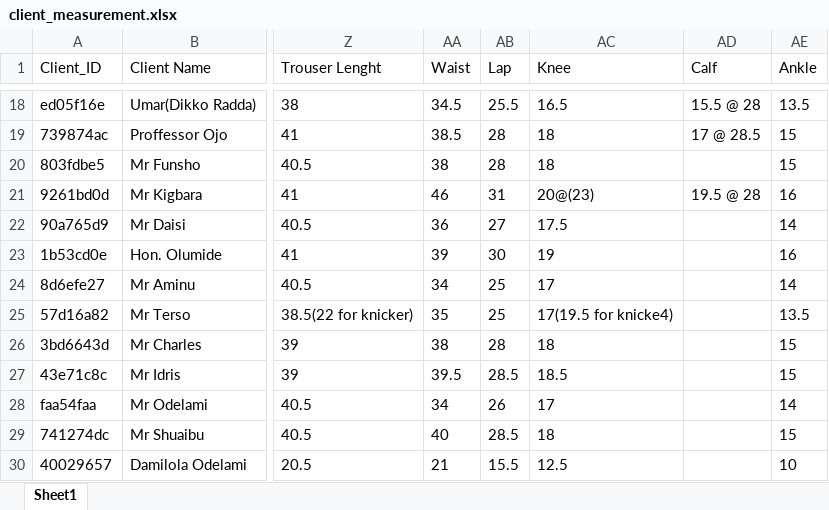
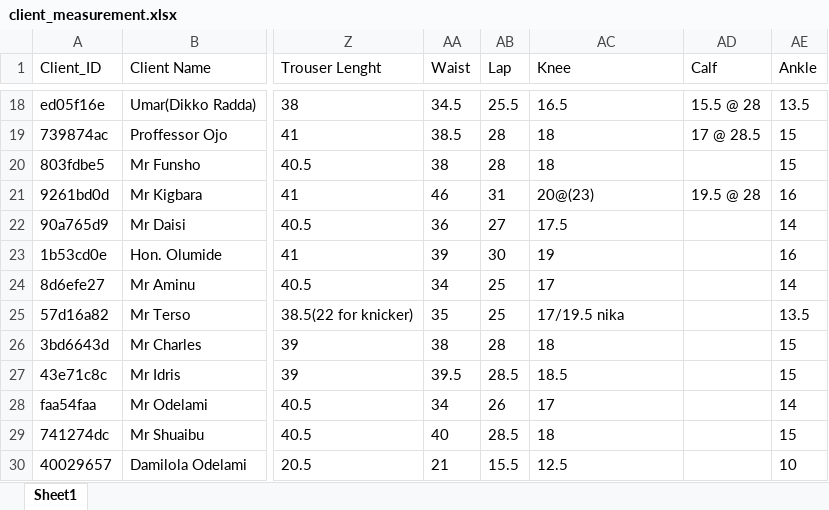
Before and after one commit to tech-tailor/tailor-app, an Excel workbook: client_measurement.xlsx, sheet Sheet1, drawn as a sheet; only a part is shown, gaps mark what is left out; values as stored, in another font and other column widths than the file's, no borders; the diff names each change by its address in the sheet, - before the commit and + after, or states it on an @@ line.

Commit message:
excel sheet updated

```diff
--- a/client_measurement.xlsx (sheet Sheet1)
+++ b/client_measurement.xlsx (sheet Sheet1)
-AC25 (Knee): 17(19.5 for knicke4)
+AC25 (Knee): 17/19.5 nika
```
